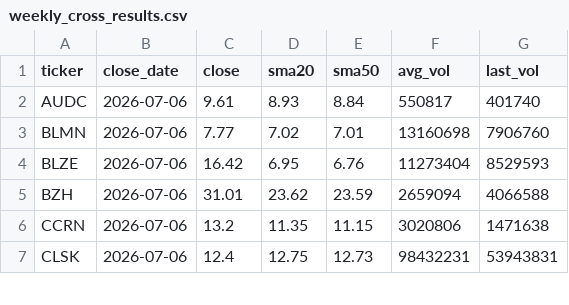
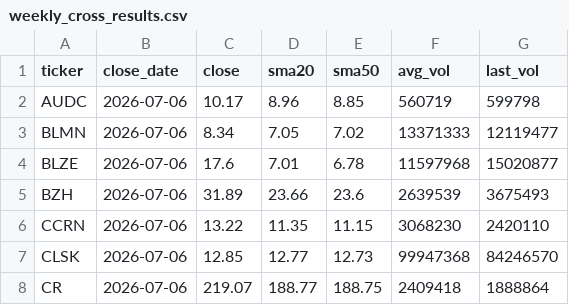
Before and after one commit to belch99/swing-screener, a CSV file: weekly_cross_results.csv, drawn as a sheet; only a part is shown; the diff covers the shown part only.

Commit message:
Weekly scan: 2026-07-11

```diff
--- a/weekly_cross_results.csv
+++ b/weekly_cross_results.csv
@@ -1,7 +1,8 @@
 ticker,close_date,close,sma20,sma50,avg_vol,last_vol
-AUDC,2026-07-06,9.61,8.93,8.84,550817,401740
-BLMN,2026-07-06,7.77,7.02,7.01,13160698,7906760
-BLZE,2026-07-06,16.42,6.95,6.76,11273404,8529593
-BZH,2026-07-06,31.01,23.62,23.59,2659094,4066588
-CCRN,2026-07-06,13.2,11.35,11.15,3020806,1471638
-CLSK,2026-07-06,12.4,12.75,12.73,98432231,53943831
+AUDC,2026-07-06,10.17,8.96,8.85,560719,599798
+BLMN,2026-07-06,8.34,7.05,7.02,13371333,12119477
+BLZE,2026-07-06,17.6,7.01,6.78,11597968,15020877
+BZH,2026-07-06,31.89,23.66,23.6,2639539,3675493
+CCRN,2026-07-06,13.22,11.35,11.15,3068230,2420110
+CLSK,2026-07-06,12.85,12.77,12.73,99947368,84246570
+CR,2026-07-06,219.07,188.77,188.75,2409418,1888864
```
Also changed, not shown: 6 added rows and 78 edited cells elsewhere in this file, 1 other file.
